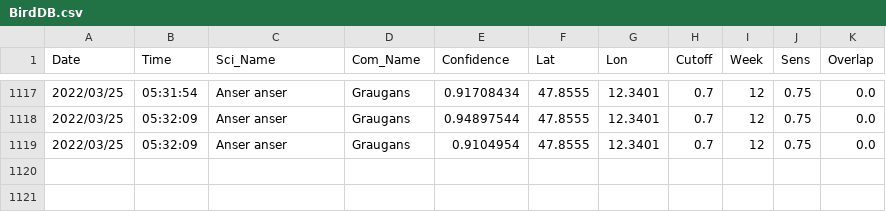
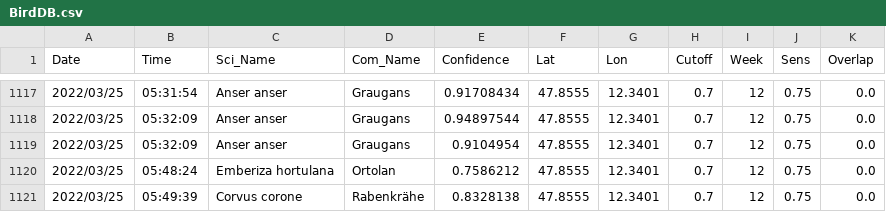
Before and after one commit to gitalm/BirdNetPiGitHub, a CSV file: BirdDB.csv, drawn as a sheet; only a part is shown, gaps mark what is left out.

Commit message:
BirdNET-PI Solar

```diff
--- a/BirdDB.csv
+++ b/BirdDB.csv
@@ -1119 +1119,3 @@ Date,Time,Sci_Name,Com_Name,Confidence,Lat,Lon,Cutoff,Week,Sens,Overlap
 2022/03/25,05:32:09,Anser anser,Graugans,0.9104954,47.8555,12.3401,0.7,12,0.75,0.0
+2022/03/25,05:48:24,Emberiza hortulana,Ortolan,0.7586212,47.8555,12.3401,0.7,12,0.75,0.0
+2022/03/25,05:49:39,Corvus corone,Rabenkrähe,0.8328138,47.8555,12.3401,0.7,12,0.75,0.0
```
Also changed, not shown: 2 other files.
